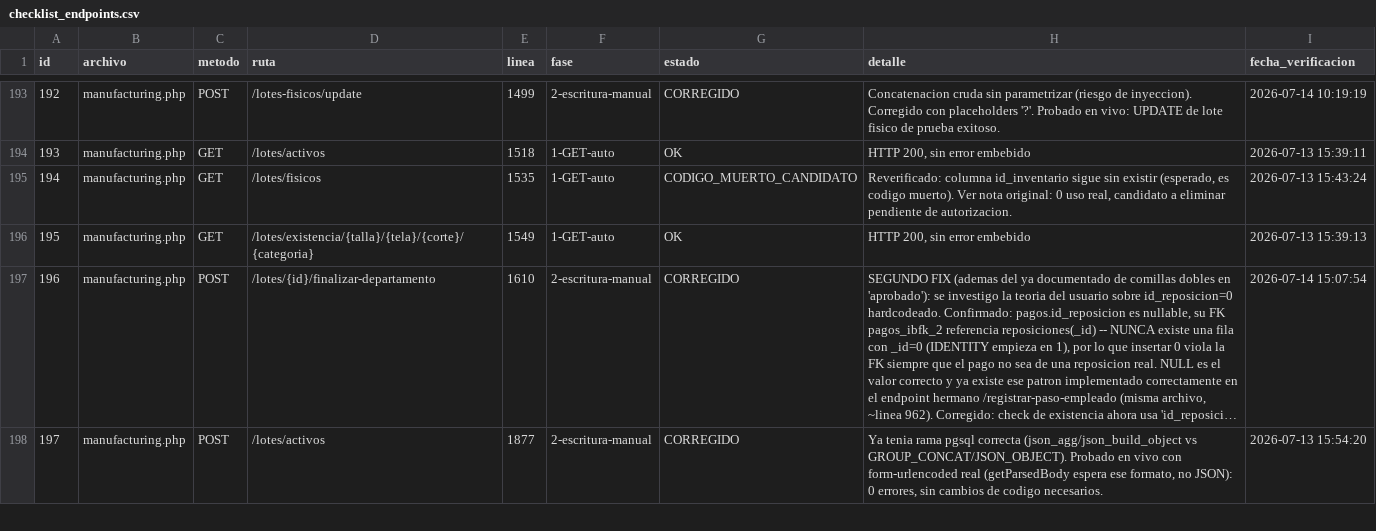
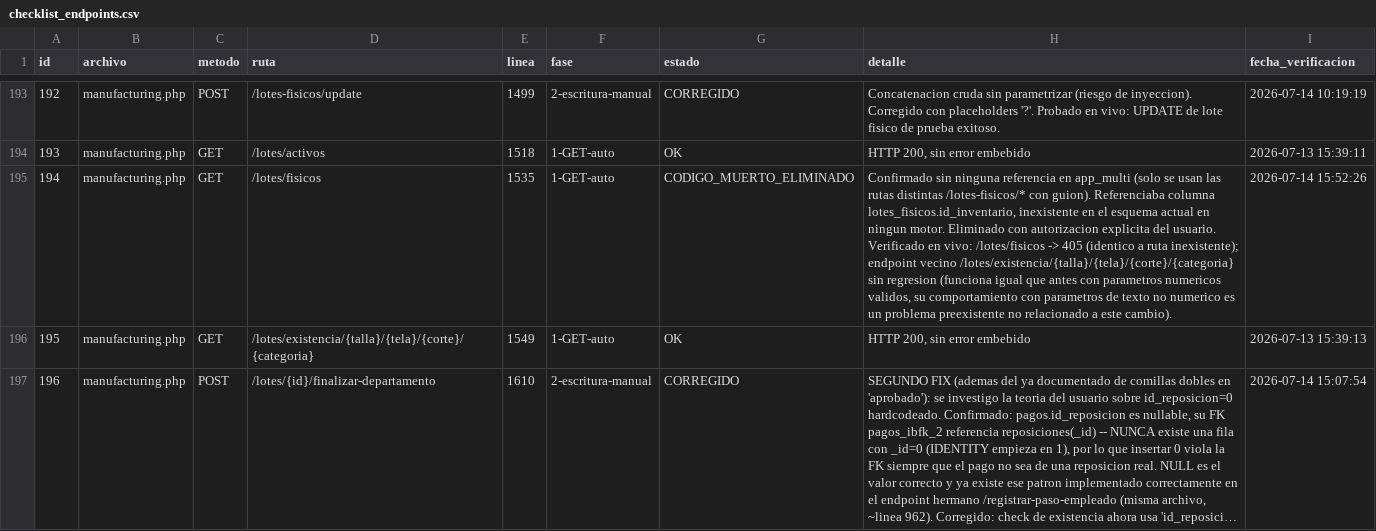
Before and after one commit to softzcar/ninesys-apidev, a CSV file: logs_gemini/verificacion_postgres/checklist_endpoints.csv, drawn as a sheet; only a part is shown, gaps mark what is left out; the shorter side is filled out with more unchanged rows; long unchanged cells end in …; the diff names each change by its address in the sheet, - before the commit and + after, or states it on an @@ line.

Commit message:
Checklist: id=194 /lotes/fisicos -> CODIGO_MUERTO_ELIMINADO

```diff
--- a/logs_gemini/verificacion_postgres/checklist_endpoints.csv
+++ b/logs_gemini/verificacion_postgres/checklist_endpoints.csv
-G195 (estado): CODIGO_MUERTO_CANDIDATO
+G195 (estado): CODIGO_MUERTO_ELIMINADO
-H195 (detalle): Reverificado: columna id_inventario sigue sin existir (esperado, es codigo muerto). Ver nota original: 0 uso real, candidato a eliminar pendiente de autorizacion.
+H195 (detalle): Confirmado sin ninguna referencia en app_multi (solo se usan las rutas distintas /lotes-fisicos/* con guion). Referenciaba columna lotes_fisicos.id_inventario, inexistente en el esquema actual en ningun motor. Eliminado con autorizacion explicita del usuario. Verificado en vivo: /lotes/fisicos -> 405 (identico a ruta inexistente); endpoint vecino /lotes/existencia/{talla}/{tela}/{corte}/{categoria} sin regresion (funciona igual que antes con parametros numericos validos, su comportamiento con parametros de texto no numerico es un problema preexistente no relacionado a este cambio).
-I195 (fecha_verificacion): 2026-07-13 15:43:24
+I195 (fecha_verificacion): 2026-07-14 15:52:26
```
